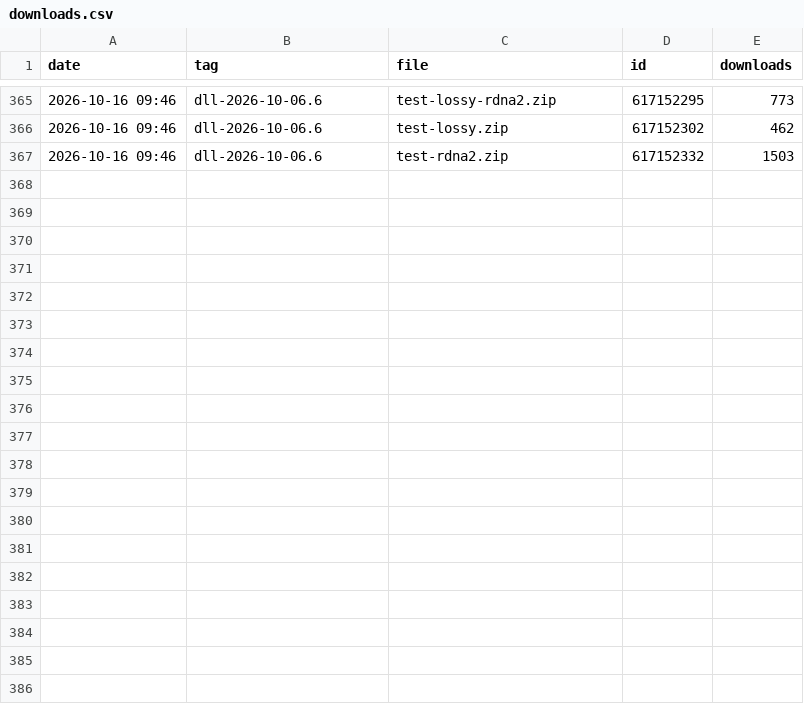
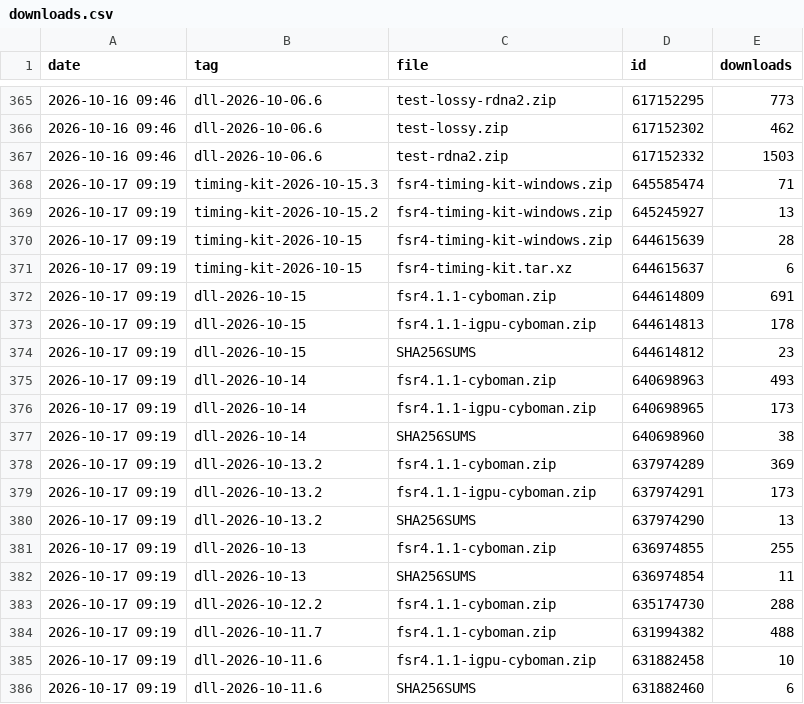
Before and after one commit to zgauthier2000/fsr4-shader-performance-overrides, a CSV file: downloads.csv, drawn as a sheet; only a part is shown, gaps mark what is left out; the diff covers the shown part only.

```diff
--- a/downloads.csv
+++ b/downloads.csv
@@ -367 +367,20 @@ date,tag,file,id,downloads
 2026-10-16 09:46,dll-2026-10-06.6,test-rdna2.zip,617152332,1503
+2026-10-17 09:19,timing-kit-2026-10-15.3,fsr4-timing-kit-windows.zip,645585474,71
+2026-10-17 09:19,timing-kit-2026-10-15.2,fsr4-timing-kit-windows.zip,645245927,13
+2026-10-17 09:19,timing-kit-2026-10-15,fsr4-timing-kit-windows.zip,644615639,28
+2026-10-17 09:19,timing-kit-2026-10-15,fsr4-timing-kit.tar.xz,644615637,6
+2026-10-17 09:19,dll-2026-10-15,fsr4.1.1-cyboman.zip,644614809,691
+2026-10-17 09:19,dll-2026-10-15,fsr4.1.1-igpu-cyboman.zip,644614813,178
+2026-10-17 09:19,dll-2026-10-15,SHA256SUMS,644614812,23
+2026-10-17 09:19,dll-2026-10-14,fsr4.1.1-cyboman.zip,640698963,493
+2026-10-17 09:19,dll-2026-10-14,fsr4.1.1-igpu-cyboman.zip,640698965,173
+2026-10-17 09:19,dll-2026-10-14,SHA256SUMS,640698960,38
+2026-10-17 09:19,dll-2026-10-13.2,fsr4.1.1-cyboman.zip,637974289,369
+2026-10-17 09:19,dll-2026-10-13.2,fsr4.1.1-igpu-cyboman.zip,637974291,173
+2026-10-17 09:19,dll-2026-10-13.2,SHA256SUMS,637974290,13
+2026-10-17 09:19,dll-2026-10-13,fsr4.1.1-cyboman.zip,636974855,255
+2026-10-17 09:19,dll-2026-10-13,SHA256SUMS,636974854,11
+2026-10-17 09:19,dll-2026-10-12.2,fsr4.1.1-cyboman.zip,635174730,288
+2026-10-17 09:19,dll-2026-10-11.7,fsr4.1.1-cyboman.zip,631994382,488
+2026-10-17 09:19,dll-2026-10-11.6,fsr4.1.1-igpu-cyboman.zip,631882458,10
+2026-10-17 09:19,dll-2026-10-11.6,SHA256SUMS,631882460,6
```
Also changed, not shown: 12 added rows elsewhere in this file, runs.csv, 3 other files.
